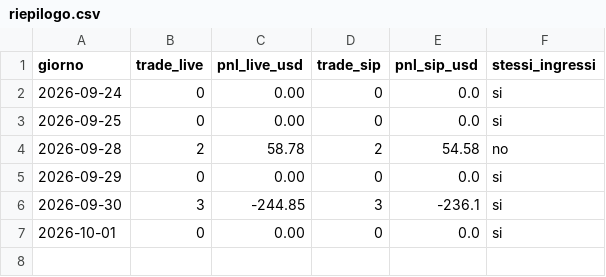
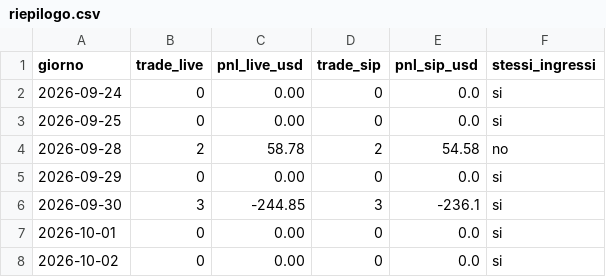
Before and after one commit to GabrieleSozio/AI-Trading, a CSV file: riepilogo.csv, drawn as a sheet; the diff names each change by its address in the sheet, - before the commit and + after, or states it on an @@ line.

```diff
--- a/riepilogo.csv
+++ b/riepilogo.csv
+row 8: 2026-10-02 | 0 | 0.00 | 0 | 0.0 | si
```
Also changed, not shown: 3 other files.
